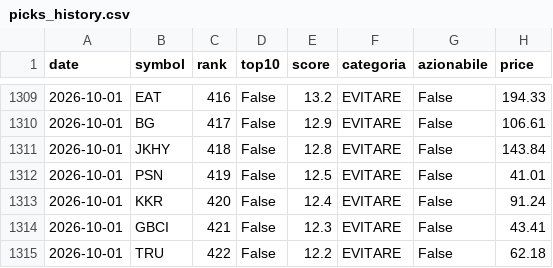
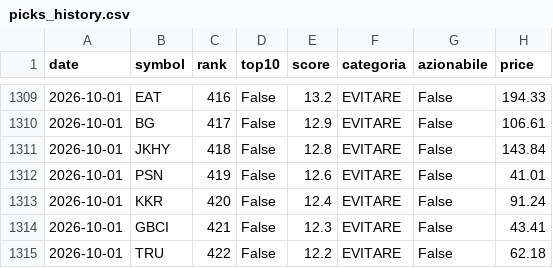
Before and after one commit to claudioleonardi17111988-oss/Smart_Money_Radar, a CSV file: data/picks_history.csv, drawn as a sheet; only a part is shown, gaps mark what is left out; the diff covers the shown part only; the diff names each change by its address in the sheet, - before the commit and + after, or states it on an @@ line.

```diff
--- a/data/picks_history.csv
+++ b/data/picks_history.csv
-E1312 (score): 12.5
+E1312 (score): 12.6
```
Also changed, not shown: 6 added rows, 6 removed rows and 18 edited cells elsewhere in this file.
